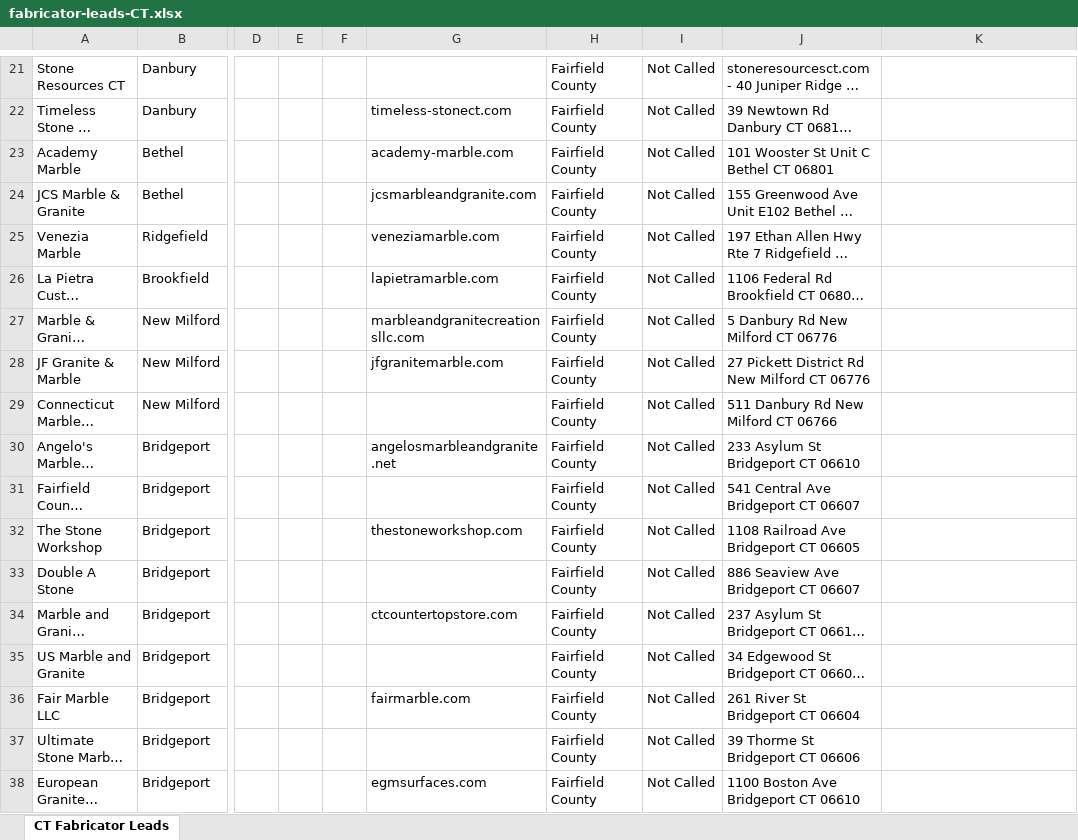
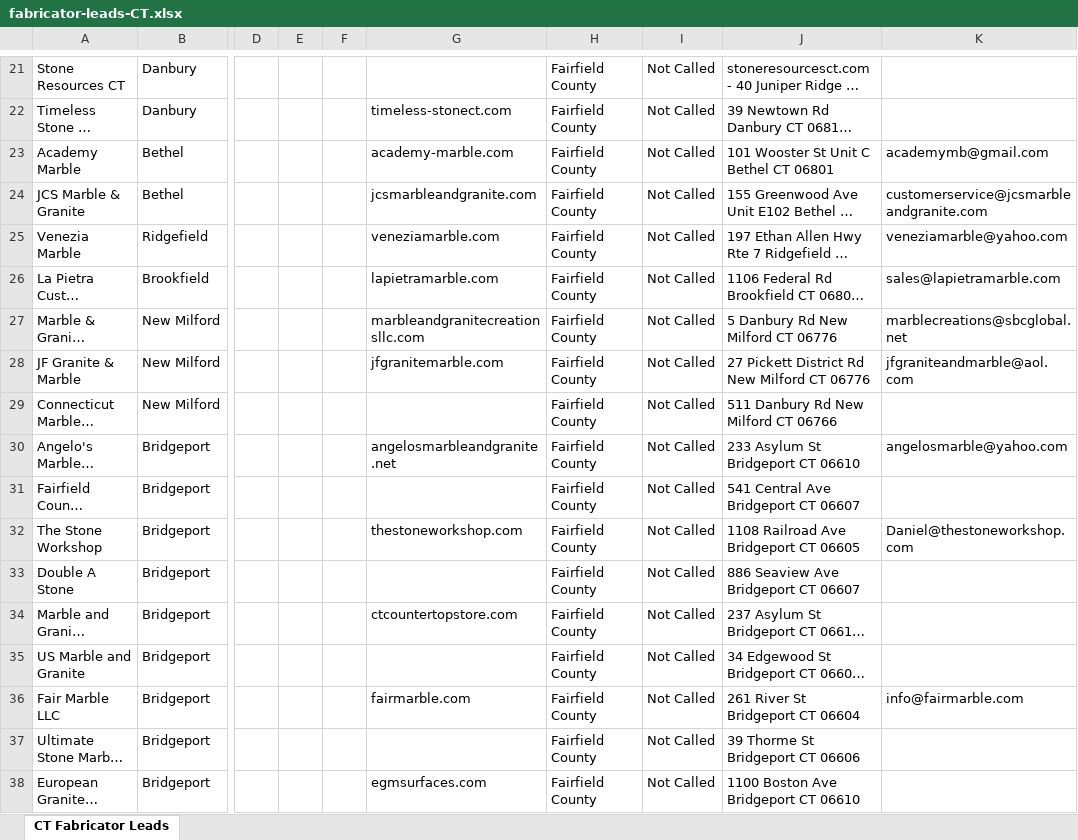
Before and after one commit to Jianming-Yan/remnant-exchange, an Excel workbook: public/fabricator-leads-CT.xlsx, sheet CT Fabricator Leads, drawn as a sheet; only a part is shown, gaps mark what is left out; long unchanged cells end in …; values as stored, in another font and other column widths than the file's, no borders; the diff covers the shown part only; the diff names each change by its address in the sheet, - before the commit and + after, or states it on an @@ line.

Commit message:
Add 40 emails scraped from CT fabricator websites

```diff
--- a/public/fabricator-leads-CT.xlsx (sheet CT Fabricator Leads)
+++ b/public/fabricator-leads-CT.xlsx (sheet CT Fabricator Leads)
-K23: (empty)
+K23: academymb@gmail.com
-K24: (empty)
+K24: customerservice@jcsmarbleandgranite.com
-K25: (empty)
+K25: veneziamarble@yahoo.com
-K26: (empty)
+K26: sales@lapietramarble.com
-K27: (empty)
+K27: marblecreations@sbcglobal.net
-K28: (empty)
+K28: jfgraniteandmarble@aol.com
-K30: (empty)
+K30: angelosmarble@yahoo.com
-K32: (empty)
+K32: Daniel@thestoneworkshop.com
-K36: (empty)
+K36: info@fairmarble.com
```
Also changed, not shown: 31 edited cells elsewhere in this sheet.
